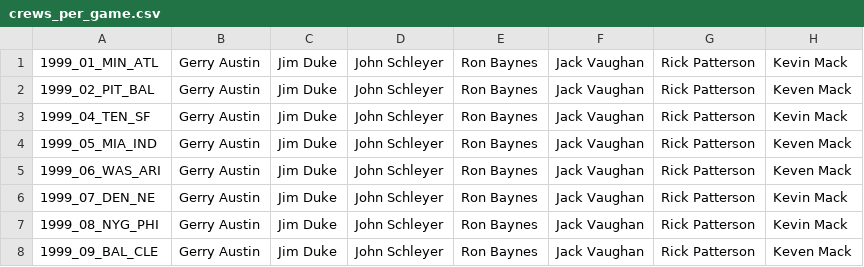
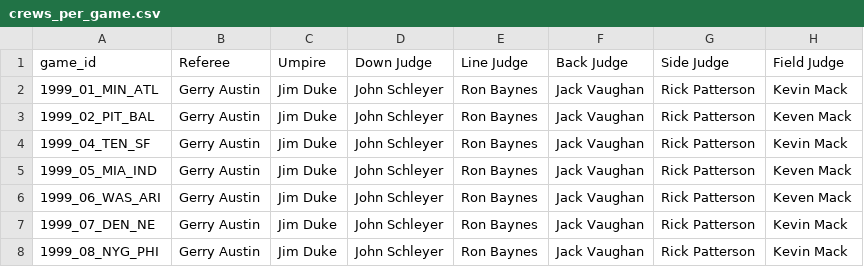
Before and after one commit to matthewglen/NFL_Officiating_Data, a CSV file: data/crews_per_game.csv, drawn as a sheet; only a part is shown; the shorter side is filled out with more unchanged rows.

Commit message:
Added headers

```diff
--- a/data/crews_per_game.csv
+++ b/data/crews_per_game.csv
@@ -1 +1,2 @@
+game_id,Referee,Umpire,Down Judge,Line Judge,Back Judge,Side Judge,Field Judge
 1999_01_MIN_ATL,Gerry Austin,Jim Duke,John Schleyer,Ron Baynes,Jack Vaughan,Rick Patterson,Kevin Mack
```
